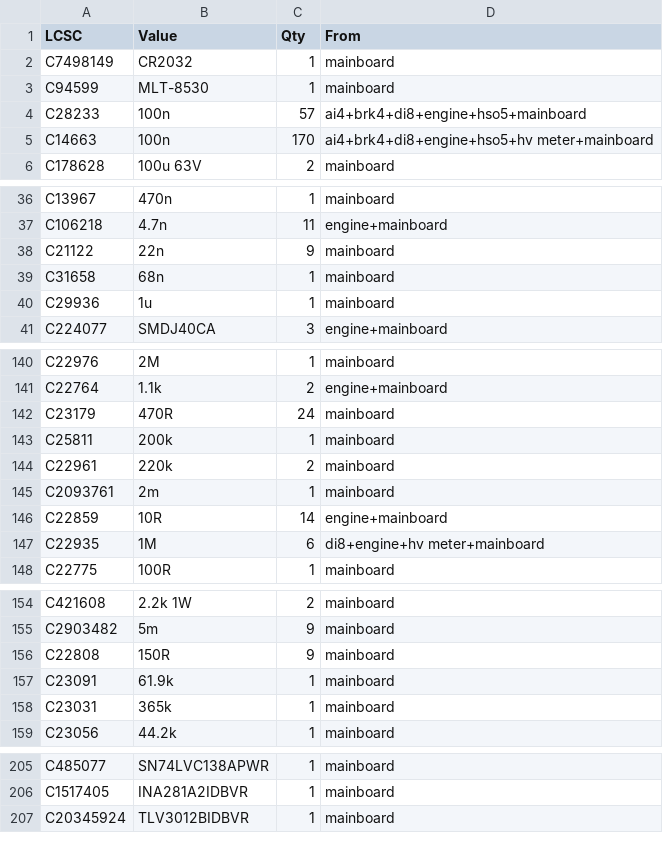
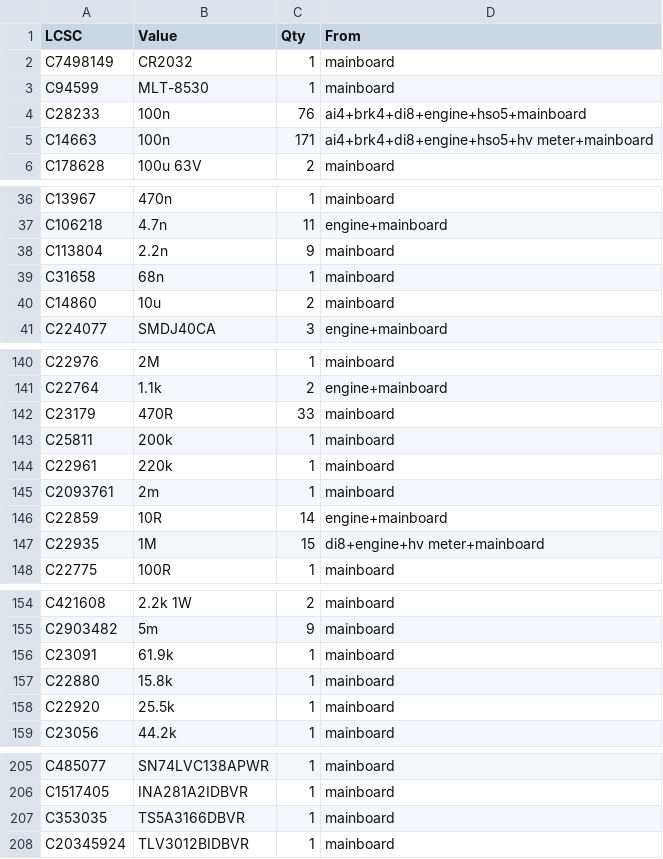
Before and after one commit to Ethan-Poag/blackstart, a CSV file: docs/modular/combined_bom.csv, drawn as a sheet; only a part is shown, gaps mark what is left out; the diff covers the shown part only.

```diff
--- a/docs/modular/combined_bom.csv
+++ b/docs/modular/combined_bom.csv
@@ -3,4 +3,4 @@ C7498149,CR2032,1,mainboard
 C94599,MLT-8530,1,mainboard
-C28233,100n,57,ai4+brk4+di8+engine+hso5+mainboard
-C14663,100n,170,ai4+brk4+di8+engine+hso5+hv meter+mainboard
+C28233,100n,76,ai4+brk4+di8+engine+hso5+mainboard
+C14663,100n,171,ai4+brk4+di8+engine+hso5+hv meter+mainboard
 C178628,100u 63V,2,mainboard
@@ -37,5 +37,5 @@ C13967,470n,1,mainboard
 C106218,4.7n,11,engine+mainboard
-C21122,22n,9,mainboard
+C113804,2.2n,9,mainboard
 C31658,68n,1,mainboard
-C29936,1u,1,mainboard
+C14860,10u,2,mainboard
 C224077,SMDJ40CA,3,engine+mainboard
@@ -141,8 +141,8 @@ C22976,2M,1,mainboard
 C22764,1.1k,2,engine+mainboard
-C23179,470R,24,mainboard
+C23179,470R,33,mainboard
 C25811,200k,1,mainboard
-C22961,220k,2,mainboard
+C22961,220k,1,mainboard
 C2093761,2m,1,mainboard
 C22859,10R,14,engine+mainboard
-C22935,1M,6,di8+engine+hv meter+mainboard
+C22935,1M,15,di8+engine+hv meter+mainboard
 C22775,100R,1,mainboard
@@ -155,5 +155,5 @@ C421608,2.2k 1W,2,mainboard
 C2903482,5m,9,mainboard
-C22808,150R,9,mainboard
 C23091,61.9k,1,mainboard
-C23031,365k,1,mainboard
+C22880,15.8k,1,mainboard
+C22920,25.5k,1,mainboard
 C23056,44.2k,1,mainboard
@@ -206,2 +206,3 @@ C485077,SN74LVC138APWR,1,mainboard
 C1517405,INA281A2IDBVR,1,mainboard
+C353035,TS5A3166DBVR,1,mainboard
 C20345924,TLV3012BIDBVR,1,mainboard
```
Also changed, not shown: 6 edited cells elsewhere in this file, bom/genctl_main_bom.csv, bom/lcsc_prices.csv, 19 other files.
